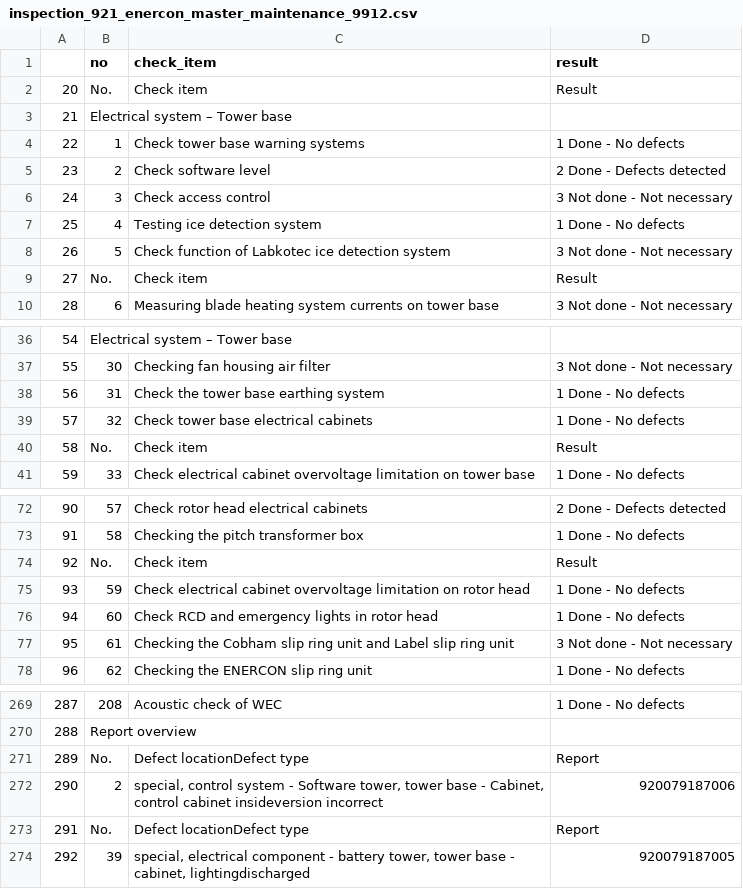
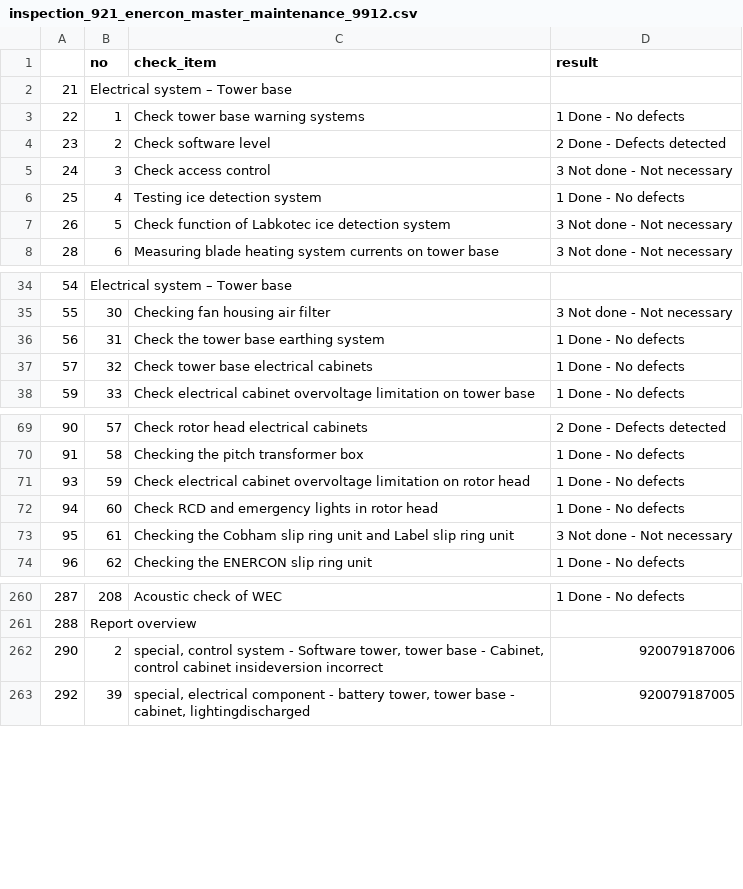
Before and after one commit to davidbreau-wpd/data_ing_cert, a CSV file: data/enercon/output/inspection_checklists/inspection_921_enercon_master_maintenance_9912.csv, drawn as a sheet; only a part is shown, gaps mark what is left out; the diff covers the shown part only.

```diff
--- a/data/enercon/output/inspection_checklists/inspection_921_enercon_master_maintenance_9912.csv
+++ b/data/enercon/output/inspection_checklists/inspection_921_enercon_master_maintenance_9912.csv
@@ -1,3 +1,2 @@
 ,no,check_item,result
-20,No.,Check item,Result
 21,Electrical system – Tower base,,
@@ -8,3 +7,2 @@
 26,5,Check function of Labkotec ice detection system,3 Not done - Not necessary
-27,No.,Check item,Result
 28,6,Measuring blade heating system currents on tower base,3 Not done - Not necessary
@@ -39,3 +37,2 @@
 57,32,Check tower base electrical cabinets,1 Done - No defects
-58,No.,Check item,Result
 59,33,Check electrical cabinet overvoltage limitation on tower base,1 Done - No defects
@@ -73,3 +70,2 @@
 91,58,Checking the pitch transformer box,1 Done - No defects
-92,No.,Check item,Result
 93,59,Check electrical cabinet overvoltage limitation on rotor head,1 Done - No defects
@@ -270,5 +261,3 @@
 288,Report overview,,
-289,No.,Defect locationDefect type,Report
 290,2,"special, control system - Software tower, tower base - Cabinet, control cabinet insideversion incorrect",920079187006
-291,No.,Defect locationDefect type,Report
 292,39,"special, electrical component - battery tower, tower base - cabinet, lightingdischarged",920079187005
```
Also changed, not shown: 5 removed rows elsewhere in this file, data/enercon/output/inspection_checklists/inspection_537_enercon_grease_maintenance_940088.csv, data/enercon/output/inspection_checklists/inspection_825_enercon_wind_based_maintenance_940114.csv, 4 other files.
